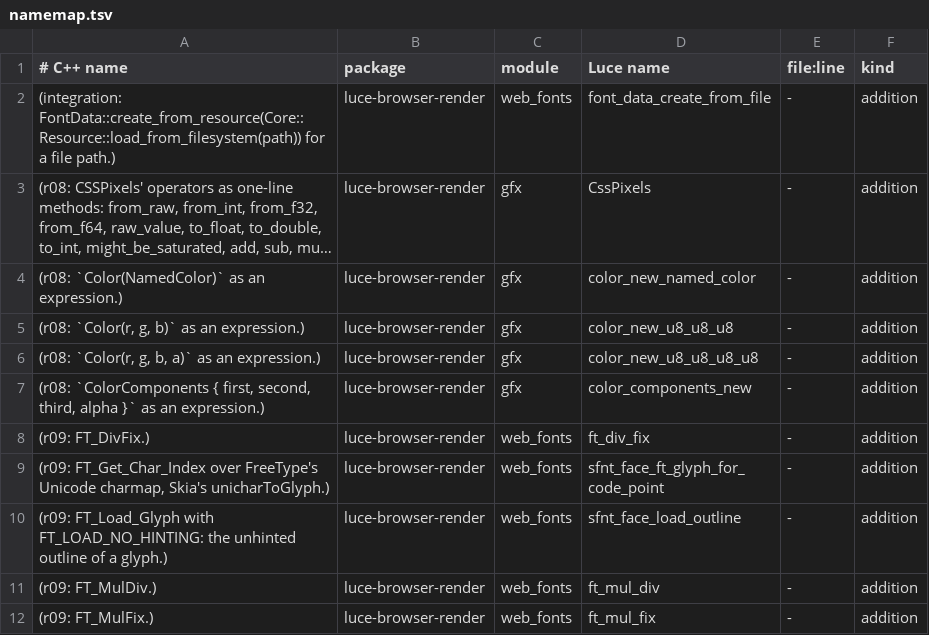
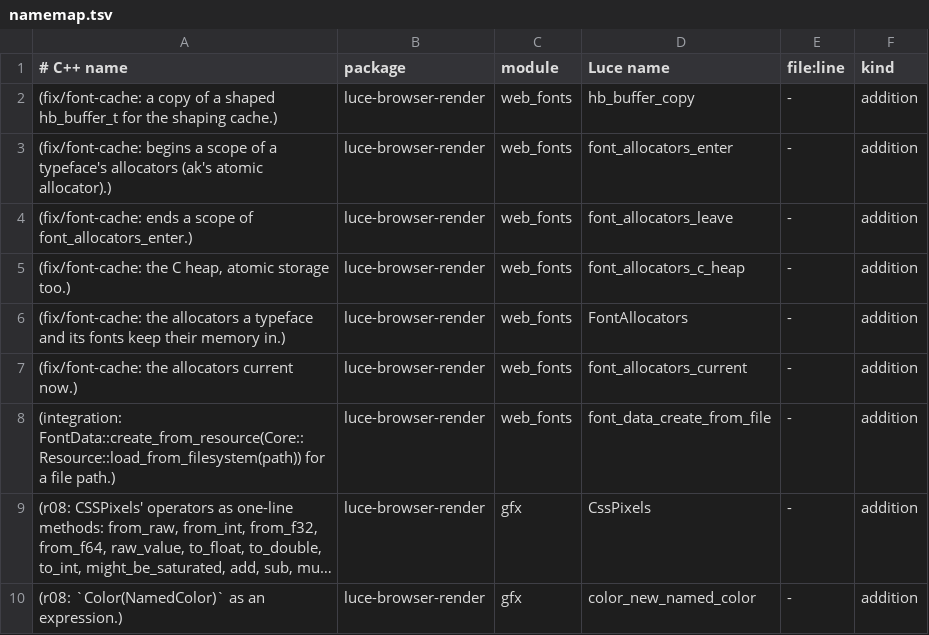
Before and after one commit to dymokomi/luce-browser-render, a TSV file: docs/namemap.tsv, drawn as a sheet; only a part is shown; the shorter side is filled out with more unchanged rows; long unchanged cells end in …; the diff names each change by its address in the sheet, - before the commit and + after, or states it on an @@ line.

```diff
--- a/docs/namemap.tsv
+++ b/docs/namemap.tsv
+row 2: (fix/font-cache: a copy of a shaped hb_buffer_t for the shaping cache.) | luce-browser-render | web_fonts | hb_buffer_copy | - | addition
+row 3: (fix/font-cache: begins a scope of a typeface's allocators (ak's atomic allocator).) | luce-browser-render | web_fonts | font_allocators_enter | - | addition
+row 4: (fix/font-cache: ends a scope of font_allocators_enter.) | luce-browser-render | web_fonts | font_allocators_leave | - | addition
+row 5: (fix/font-cache: the C heap, atomic storage too.) | luce-browser-render | web_fonts | font_allocators_c_heap | - | addition
+row 6: (fix/font-cache: the allocators a typeface and its fonts keep their memory in.) | luce-browser-render | web_fonts | FontAllocators | - | addition
+row 7: (fix/font-cache: the allocators current now.) | luce-browser-render | web_fonts | font_allocators_current | - | addition
```
Also changed, not shown: 17 other files.
